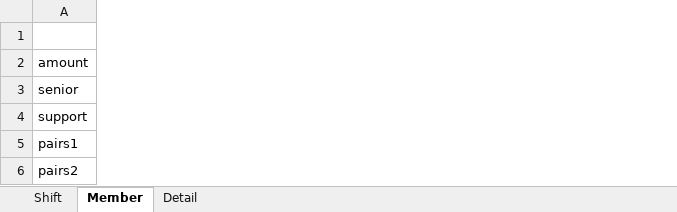
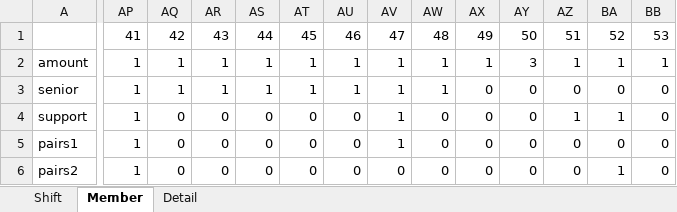
Before and after one commit to cheumeni-commit/RO-Optimization, an Excel workbook: data/setting_3shifts.xlsx, sheet Member, drawn as a sheet; only a part is shown, gaps mark what is left out; values as stored, in another font and other column widths than the file's, no borders; the diff covers the shown part only; the diff names each change by its address in the sheet, - before the commit and + after, or states it on an @@ line.

```diff
--- a/data/setting_3shifts.xlsx (sheet Member)
+++ b/data/setting_3shifts.xlsx (sheet Member)
+column AP, rows 1-6: 41 | 1 | 1 | 1 | 1 | 1
+column AQ, rows 1-6: 42 | 1 | 1 | 0 | 0 | 0
+column AR, rows 1-6: 43 | 1 | 1 | 0 | 0 | 0
+column AS, rows 1-6: 44 | 1 | 1 | 0 | 0 | 0
+column AT, rows 1-6: 45 | 1 | 1 | 0 | 0 | 0
+column AU, rows 1-6: 46 | 1 | 1 | 0 | 0 | 0
+column AV, rows 1-6: 47 | 1 | 1 | 1 | 1 | 0
+column AW, rows 1-6: 48 | 1 | 1 | 0 | 0 | 0
+column AX, rows 1-6: 49 | 1 | 0 | 0 | 0 | 0
+column AY, rows 1-6: 50 | 3 | 0 | 0 | 0 | 0
+column AZ, rows 1-6: 51 | 1 | 0 | 1 | 0 | 0
+column BA, rows 1-6: 52 | 1 | 0 | 1 | 0 | 1
+column BB, rows 1-6: 53 | 1 | 0 | 0 | 0 | 0
```
Also changed, not shown: 47 added columns elsewhere in this sheet, sheet Shift, data/setting_2shifts.xlsx, 6 other files.
